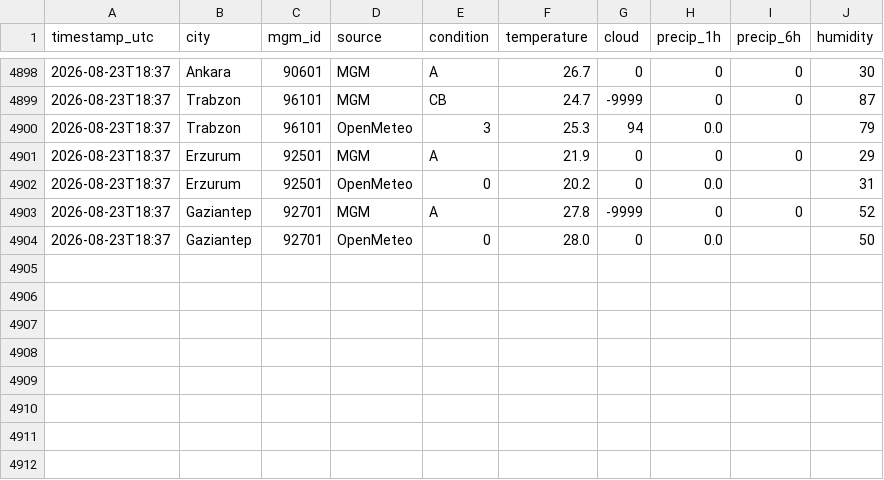
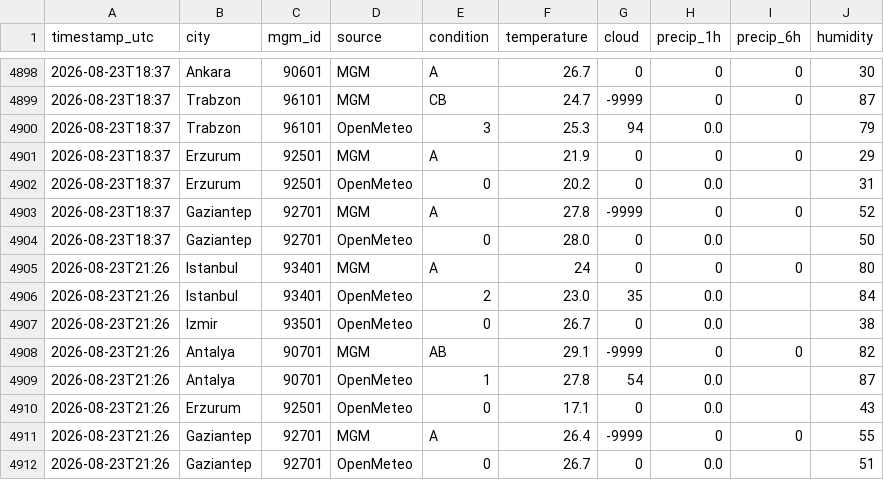
Before and after one commit to skartas72/wtw-accuracy, a CSV file: data/observations.csv, drawn as a sheet; only a part is shown, gaps mark what is left out.

```diff
--- a/data/observations.csv
+++ b/data/observations.csv
@@ -4904 +4904,9 @@ timestamp_utc,city,mgm_id,source,condition,temperature,cloud,precip_1h,precip_6h
 2026-08-23T18:37,Gaziantep,92701,OpenMeteo,0,28.0,0,0.0,,50
+2026-08-23T21:26,Istanbul,93401,MGM,A,24,0,0,0,80
+2026-08-23T21:26,Istanbul,93401,OpenMeteo,2,23.0,35,0.0,,84
+2026-08-23T21:26,Izmir,93501,OpenMeteo,0,26.7,0,0.0,,38
+2026-08-23T21:26,Antalya,90701,MGM,AB,29.1,-9999,0,0,82
+2026-08-23T21:26,Antalya,90701,OpenMeteo,1,27.8,54,0.0,,87
+2026-08-23T21:26,Erzurum,92501,OpenMeteo,0,17.1,0,0.0,,43
+2026-08-23T21:26,Gaziantep,92701,MGM,A,26.4,-9999,0,0,55
+2026-08-23T21:26,Gaziantep,92701,OpenMeteo,0,26.7,0,0.0,,51
```
Also changed, not shown: 1 other file.
